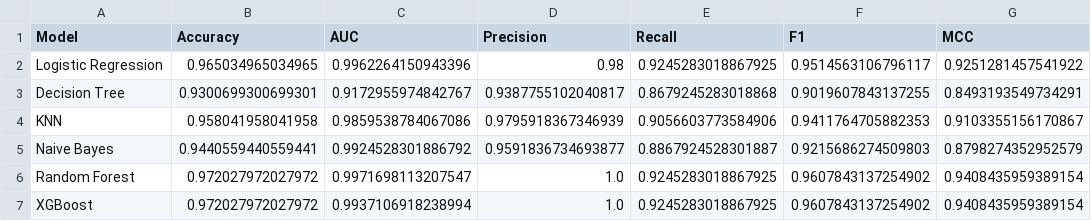
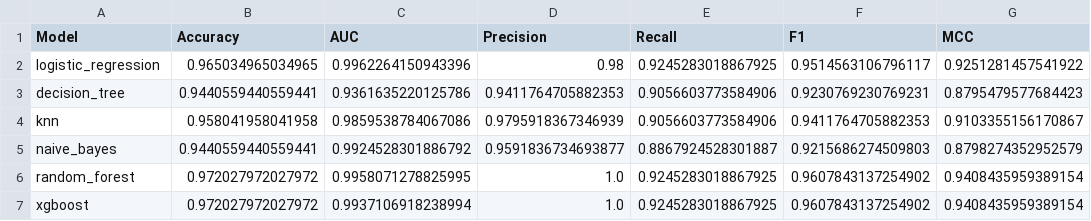
Before and after one commit to 2025aa05170-pavan/ml_assignment_2, a CSV file: model/metrics.csv, drawn as a sheet.

Commit message:
Add files via upload
"Final model files with confusion matrix and classification report"

```diff
--- a/model/metrics.csv
+++ b/model/metrics.csv
@@ -1,7 +1,7 @@
 Model,Accuracy,AUC,Precision,Recall,F1,MCC
-Logistic Regression,0.965034965034965,0.9962264150943396,0.98,0.9245283018867925,0.9514563106796117,0.9251281457541922
-Decision Tree,0.9300699300699301,0.9172955974842767,0.9387755102040817,0.8679245283018868,0.9019607843137255,0.8493193549734291
-KNN,0.958041958041958,0.9859538784067086,0.9795918367346939,0.9056603773584906,0.9411764705882353,0.9103355156170867
-Naive Bayes,0.9440559440559441,0.9924528301886792,0.9591836734693877,0.8867924528301887,0.9215686274509803,0.8798274352952579
-Random Forest,0.972027972027972,0.9971698113207547,1.0,0.9245283018867925,0.9607843137254902,0.9408435959389154
-XGBoost,0.972027972027972,0.9937106918238994,1.0,0.9245283018867925,0.9607843137254902,0.9408435959389154
+logistic_regression,0.965034965034965,0.9962264150943396,0.98,0.9245283018867925,0.9514563106796117,0.9251281457541922
+decision_tree,0.9440559440559441,0.9361635220125786,0.9411764705882353,0.9056603773584906,0.9230769230769231,0.8795479577684423
+knn,0.958041958041958,0.9859538784067086,0.9795918367346939,0.9056603773584906,0.9411764705882353,0.9103355156170867
+naive_bayes,0.9440559440559441,0.9924528301886792,0.9591836734693877,0.8867924528301887,0.9215686274509803,0.8798274352952579
+random_forest,0.972027972027972,0.9958071278825995,1.0,0.9245283018867925,0.9607843137254902,0.9408435959389154
+xgboost,0.972027972027972,0.9937106918238994,1.0,0.9245283018867925,0.9607843137254902,0.9408435959389154
```
Also changed, not shown: 14 other files.
